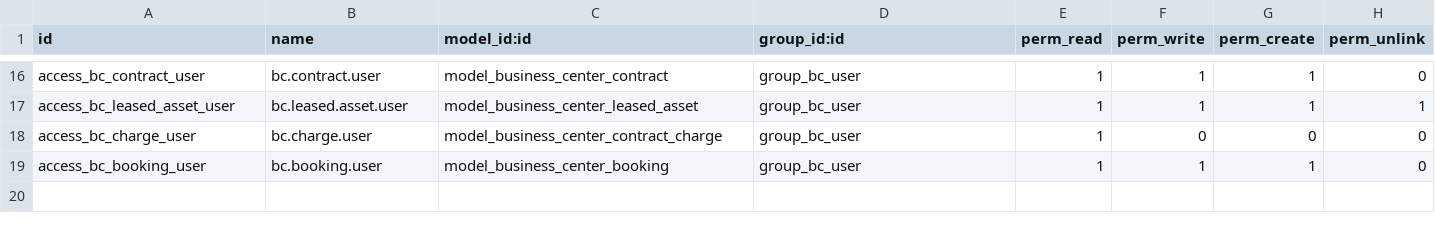
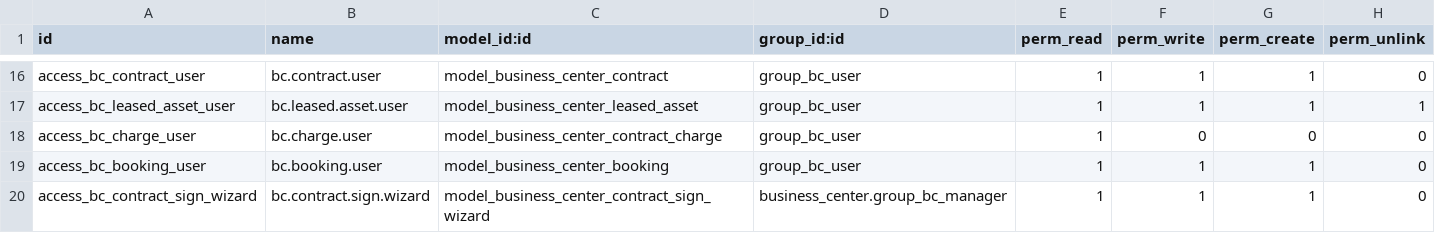
Before and after one commit to sreejith-vijayakumar21/business_center_modules, a CSV file: business_center/security/ir.model.access.csv, drawn as a sheet; only a part is shown, gaps mark what is left out.

Commit message:
[IMP] business_center: lease agreement PDF and signing status
Tenants need a formal lease agreement when a contract is confirmed, and
staff need to track whether it has been signed. Per the Co-Orbit FRD
(onboarding #3, #4), signing must not block billing or occupancy, which
start from the contract start date.

Agreement PDF:
- QWeb report on the company external layout: parties, leased premises
  with centre address, rent, deposit, renewal terms, terms and
  conditions, signature block
- Meeting room section only for contracts leasing an office (free
  hours, bookable rooms, hourly rates); desk-only contracts state that
  no meeting-room hours are included
- Printed from the gear menu, as on sale orders

Sending:
- Mail template attaching the report; confirming a contract opens the
  composer with the PDF
- Send Contract shown while the agreement is not sent, Resend Contract
  while it awaits signature

Signing:
- agreement_state (Not Sent / Awaiting Signature / Signed / Declined),
  separate from the contract state and hidden while draft
- Follow-up activity on send, Mark as Signed wizard storing the signed
  copy, Mark as Declined; reset to draft voids the signature
- Ribbon and badges on form and list; signer printed on the PDF

```diff
--- a/business_center/security/ir.model.access.csv
+++ b/business_center/security/ir.model.access.csv
@@ -19 +19,2 @@ access_bc_charge_user,bc.charge.user,model_business_center_contract_charge,group
 access_bc_booking_user,bc.booking.user,model_business_center_booking,group_bc_user,1,1,1,0
+access_bc_contract_sign_wizard,bc.contract.sign.wizard,model_business_center_contract_sign_wizard,business_center.group_bc_manager,1,1,1,0
```
Also changed, not shown: 10 other files.
